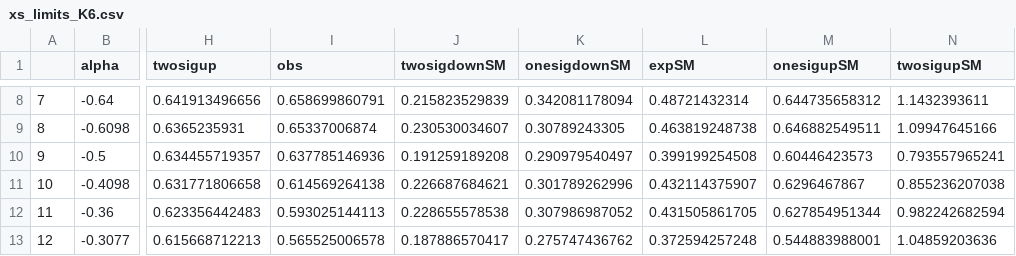
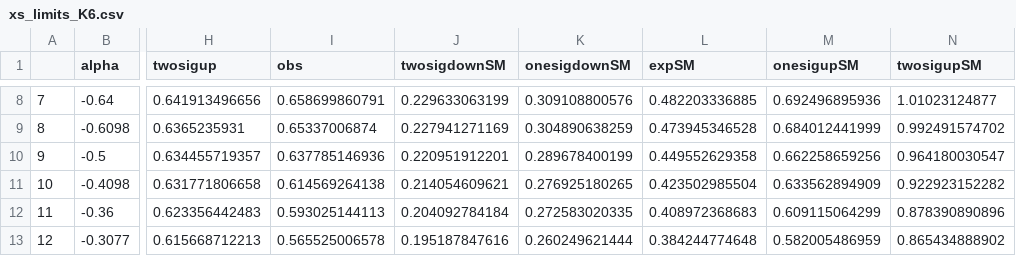
Before and after one commit to stiegerb/cmgtools-lite, a CSV file: TTHAnalysis/python/plotter/tHq-multilepton/signal_extraction/limit-plots/xs_limits_K6.csv, drawn as a sheet; only a part is shown, gaps mark what is left out; the diff covers the shown part only; the diff names each change by its address in the sheet, - before the commit and + after, or states it on an @@ line.

```diff
--- a/TTHAnalysis/python/plotter/tHq-multilepton/signal_extraction/limit-plots/xs_limits_K6.csv
+++ b/TTHAnalysis/python/plotter/tHq-multilepton/signal_extraction/limit-plots/xs_limits_K6.csv
-J8 (twosigdownSM): 0.215823529839
+J8 (twosigdownSM): 0.229633063199
-K8 (onesigdownSM): 0.342081178094
+K8 (onesigdownSM): 0.309108800576
-L8 (expSM): 0.48721432314
+L8 (expSM): 0.482203336885
-M8 (onesigupSM): 0.644735658312
+M8 (onesigupSM): 0.692496895936
-N8 (twosigupSM): 1.1432393611
+N8 (twosigupSM): 1.01023124877
-J9 (twosigdownSM): 0.230530034607
+J9 (twosigdownSM): 0.227941271169
-K9 (onesigdownSM): 0.30789243305
+K9 (onesigdownSM): 0.304890638259
-L9 (expSM): 0.463819248738
+L9 (expSM): 0.473945346528
-M9 (onesigupSM): 0.646882549511
+M9 (onesigupSM): 0.684012441999
-N9 (twosigupSM): 1.09947645166
+N9 (twosigupSM): 0.992491574702
-J10 (twosigdownSM): 0.191259189208
+J10 (twosigdownSM): 0.220951912201
-K10 (onesigdownSM): 0.290979540497
+K10 (onesigdownSM): 0.289678400199
-L10 (expSM): 0.399199254508
+L10 (expSM): 0.449552629358
-M10 (onesigupSM): 0.60446423573
+M10 (onesigupSM): 0.662258659256
-N10 (twosigupSM): 0.793557965241
+N10 (twosigupSM): 0.964180030547
-J11 (twosigdownSM): 0.226687684621
+J11 (twosigdownSM): 0.214054609621
-K11 (onesigdownSM): 0.301789262996
+K11 (onesigdownSM): 0.276925180265
-L11 (expSM): 0.432114375907
+L11 (expSM): 0.423502985504
-M11 (onesigupSM): 0.6296467867
+M11 (onesigupSM): 0.633562894909
-N11 (twosigupSM): 0.855236207038
+N11 (twosigupSM): 0.922923152282
-J12 (twosigdownSM): 0.228655578538
+J12 (twosigdownSM): 0.204092784184
-K12 (onesigdownSM): 0.307986987052
+K12 (onesigdownSM): 0.272583020335
-L12 (expSM): 0.431505861705
+L12 (expSM): 0.408972368683
-M12 (onesigupSM): 0.627854951344
+M12 (onesigupSM): 0.609115064299
-N12 (twosigupSM): 0.982242682594
+N12 (twosigupSM): 0.878390890896
-J13 (twosigdownSM): 0.187886570417
+J13 (twosigdownSM): 0.195187847616
-K13 (onesigdownSM): 0.275747436762
+K13 (onesigdownSM): 0.260249621444
-L13 (expSM): 0.372594257248
+L13 (expSM): 0.384244774648
-M13 (onesigupSM): 0.544883988001
+M13 (onesigupSM): 0.582005486959
-N13 (twosigupSM): 1.04859203636
+N13 (twosigupSM): 0.865434888902
```
Also changed, not shown: 135 edited cells elsewhere in this file, 1 other file.
